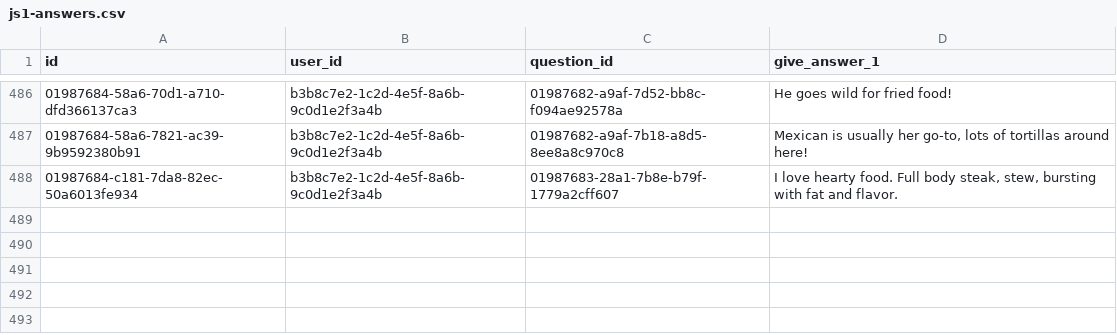
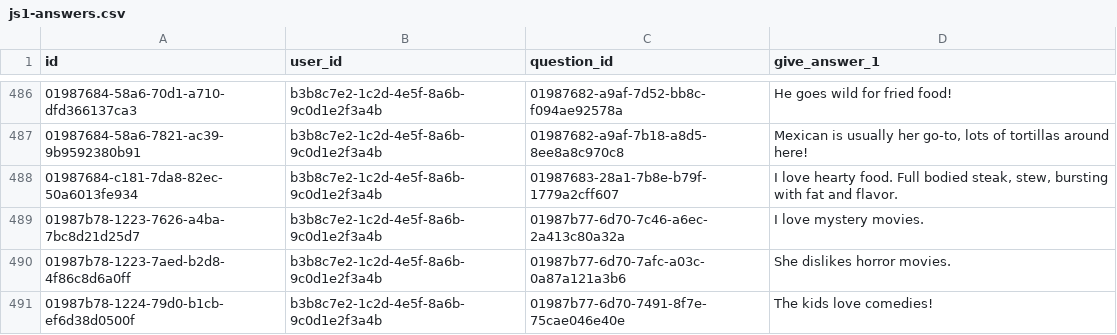
Before and after one commit to companionintelligence/Companion-Memory, a CSV file: backend/apps/api/scripts/seed-database/js1-data/js1-answers.csv, drawn as a sheet; only a part is shown, gaps mark what is left out; the diff names each change by its address in the sheet, - before the commit and + after, or states it on an @@ line.

```diff
--- a/backend/apps/api/scripts/seed-database/js1-data/js1-answers.csv
+++ b/backend/apps/api/scripts/seed-database/js1-data/js1-answers.csv
-D488 (give_answer_1): …food. Full body steak, stew,…
+D488 (give_answer_1): …food. Full bodied steak, stew,…
+row 489: 01987b78-1223-7626-a4ba-7bc8d21d25d7 | b3b8c7e2-1c2d-4e5f-8a6b-9c0d1e2f3a4b | 01987b77-6d70-7c46-a6ec-2a413c80a32a | I love mystery movies.
+row 490: 01987b78-1223-7aed-b2d8-4f86c8d6a0ff | b3b8c7e2-1c2d-4e5f-8a6b-9c0d1e2f3a4b | 01987b77-6d70-7afc-a03c-0a87a121a3b6 | She dislikes horror movies.
+row 491: 01987b78-1224-79d0-b1cb-ef6d38d0500f | b3b8c7e2-1c2d-4e5f-8a6b-9c0d1e2f3a4b | 01987b77-6d70-7491-8f7e-75cae046e40e | The kids love comedies!
```
Also changed, not shown: backend/apps/api/scripts/seed-database/intelligence-data/questions.csv.
